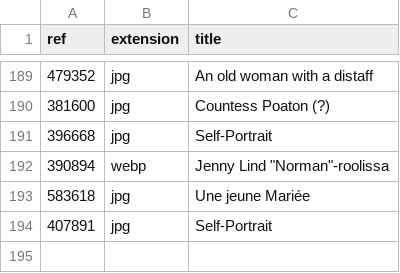
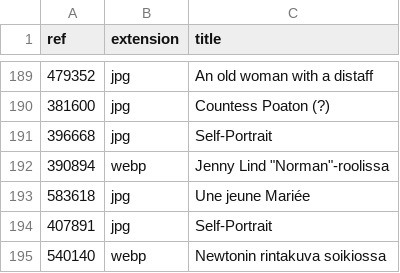
Before and after one commit to ronikaufman/portrait-robot, a CSV file: assets/data.csv, drawn as a sheet; only a part is shown, gaps mark what is left out; the diff names each change by its address in the sheet, - before the commit and + after, or states it on an @@ line.

```diff
--- a/assets/data.csv
+++ b/assets/data.csv
+row 195: 540140 | webp | Newtonin rintakuva soikiossa
```
Also changed, not shown: 1 other file.
